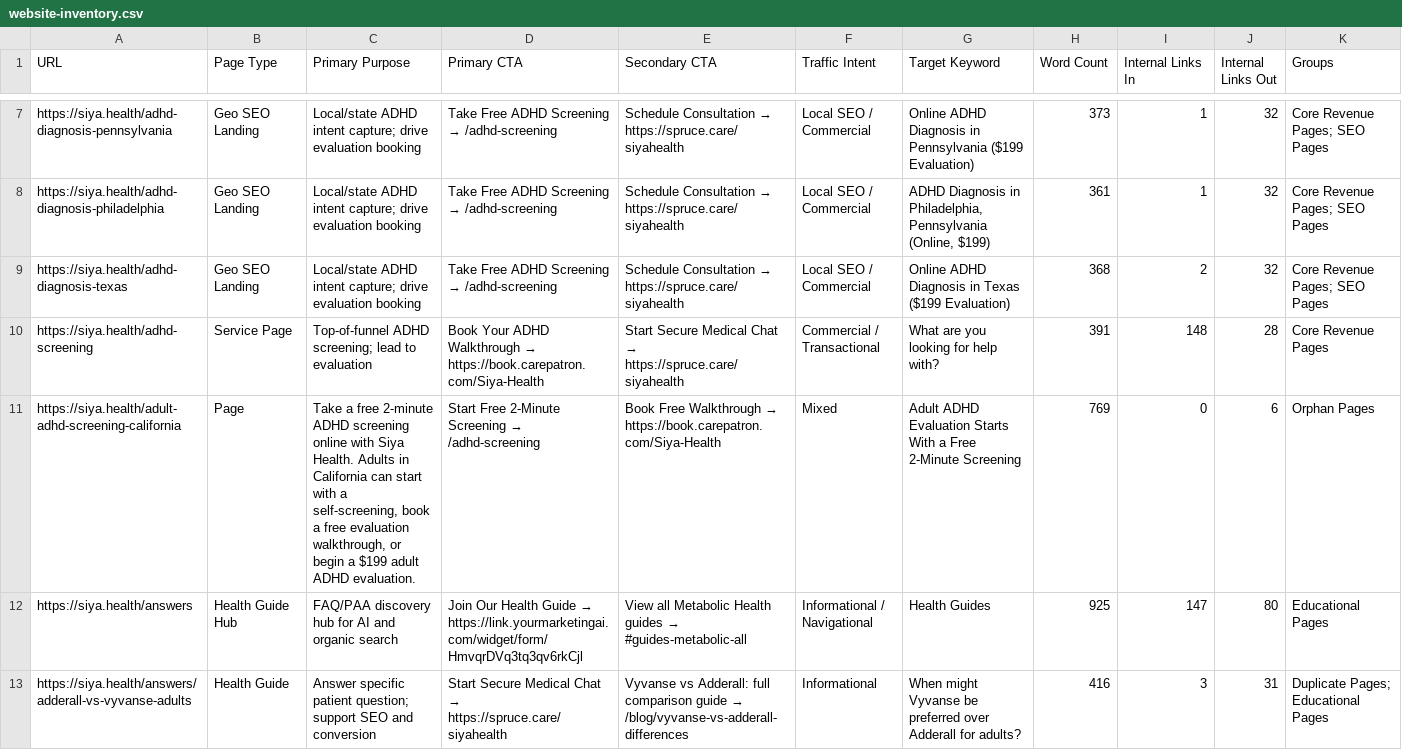
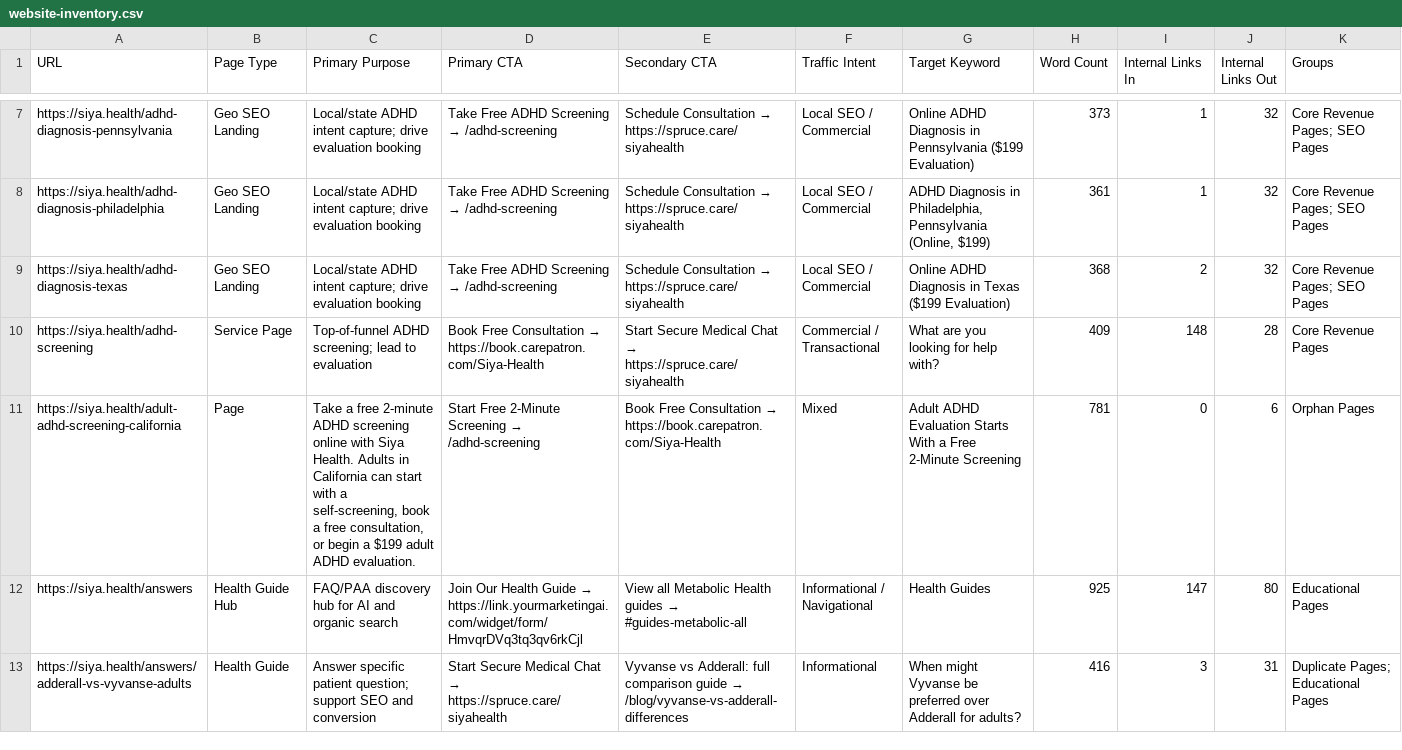
Before and after one commit to snehpandey23/amcare-os, a CSV file: apps/siya-health/docs/website-inventory.csv, drawn as a sheet; only a part is shown, gaps mark what is left out.

```diff
--- a/apps/siya-health/docs/website-inventory.csv
+++ b/apps/siya-health/docs/website-inventory.csv
@@ -9,4 +9,4 @@ https://siya.health/adhd-diagnosis-philadelphia,Geo SEO Landing,Local/state ADHD
 https://siya.health/adhd-diagnosis-texas,Geo SEO Landing,Local/state ADHD intent capture; drive evaluation booking,Take Free ADHD Screening → /adhd-screening,Schedule Consultation → https://spruce.care/siyahealth,Local SEO / Commercial,Online ADHD Diagnosis in Texas ($199 Evaluation),368,2,32,Core Revenue Pages; SEO Pages
-https://siya.health/adhd-screening,Service Page,Top-of-funnel ADHD screening; lead to evaluation,Book Your ADHD Walkthrough → https://book.carepatron.com/Siya-Health,Start Secure Medical Chat → https://spruce.care/siyahealth,Commercial / Transactional,What are you looking for help with?,391,148,28,Core Revenue Pages
-https://siya.health/adult-adhd-screening-california,Page,"Take a free 2-minute ADHD screening online with Siya Health. Adults in California can start with a self-screening, book a free evaluation walkthrough, or begin a $199 adult ADHD evaluation.",Start Free 2-Minute Screening → /adhd-screening,Book Free Walkthrough → https://book.carepatron.com/Siya-Health,Mixed,Adult ADHD Evaluation Starts With a Free 2-Minute Screening,769,0,6,Orphan Pages
+https://siya.health/adhd-screening,Service Page,Top-of-funnel ADHD screening; lead to evaluation,Book Free Consultation → https://book.carepatron.com/Siya-Health,Start Secure Medical Chat → https://spruce.care/siyahealth,Commercial / Transactional,What are you looking for help with?,409,148,28,Core Revenue Pages
+https://siya.health/adult-adhd-screening-california,Page,"Take a free 2-minute ADHD screening online with Siya Health. Adults in California can start with a self-screening, book a free consultation, or begin a $199 adult ADHD evaluation.",Start Free 2-Minute Screening → /adhd-screening,Book Free Consultation → https://book.carepatron.com/Siya-Health,Mixed,Adult ADHD Evaluation Starts With a Free 2-Minute Screening,781,0,6,Orphan Pages
 https://siya.health/answers,Health Guide Hub,FAQ/PAA discovery hub for AI and organic search,Join Our Health Guide → https://link.yourmarketingai.com/widget/form/HmvqrDVq3tq3qv6rkCjl,View all Metabolic Health guides → #guides-metabolic-all,Informational / Navigational,Health Guides,925,147,80,Educational Pages
```
Also changed, not shown: 45 other files.
